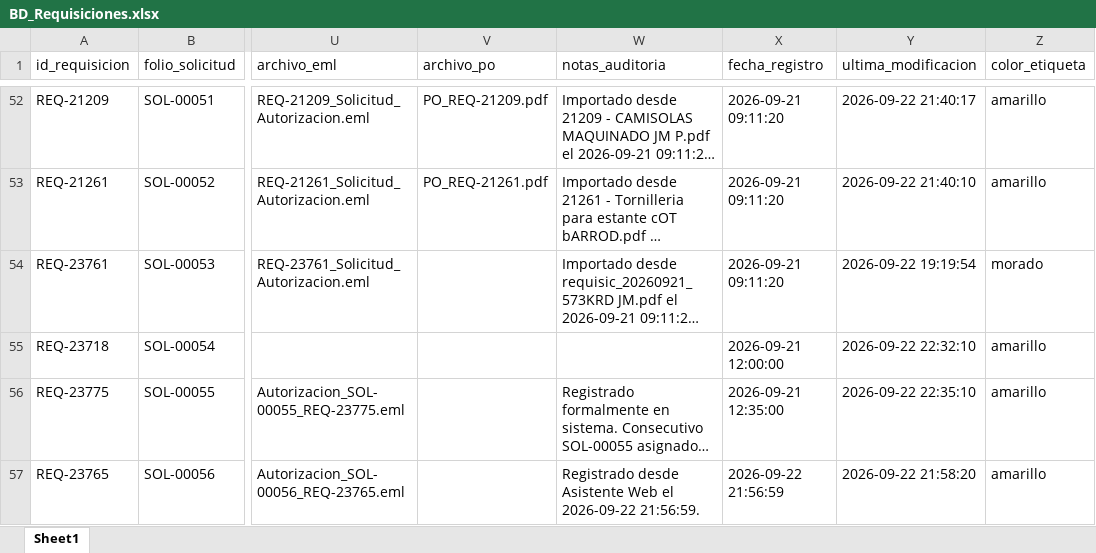
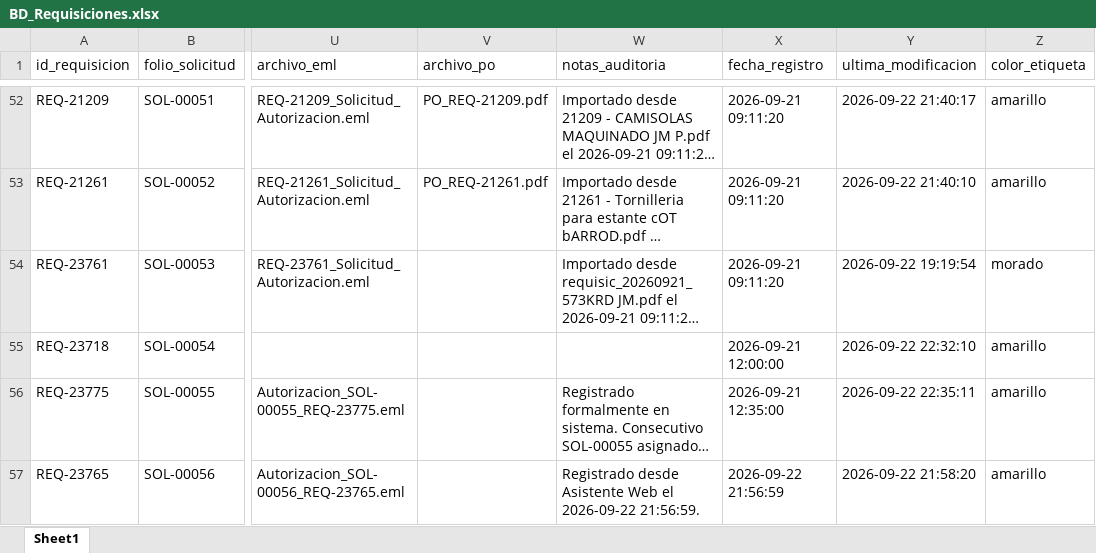
Before and after one commit to jesusalbertomoraleslopez-byte/sigrama-requisiciones-app, an Excel workbook: data/BD_Requisiciones.xlsx, sheet Sheet1, drawn as a sheet; only a part is shown, gaps mark what is left out; long unchanged cells end in …; values as stored, in another font and other column widths than the file's, no borders; the diff names each change by its address in the sheet, - before the commit and + after, or states it on an @@ line.

Commit message:
auto: actualización de data/BD_Requisiciones.xlsx desde Streamlit Cloud

```diff
--- a/data/BD_Requisiciones.xlsx (sheet Sheet1)
+++ b/data/BD_Requisiciones.xlsx (sheet Sheet1)
-Y56 (ultima_modificacion): 2026-09-22 22:35:10
+Y56 (ultima_modificacion): 2026-09-22 22:35:11
```
